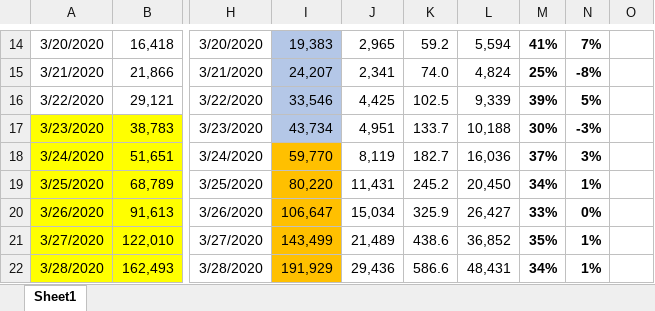
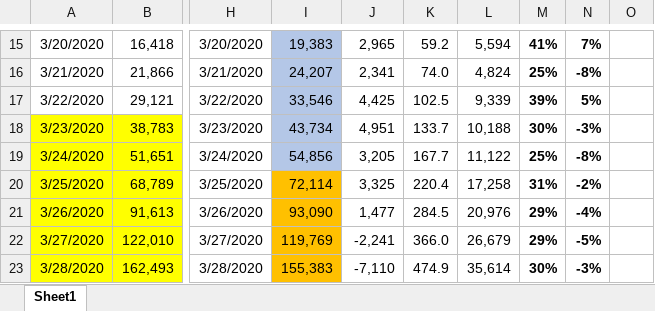
Before and after one commit to BrianLDev/Covid19_Analytics, an Excel workbook: CoronaVirus US Lockdown Forecast (Excel).xlsx, sheet Sheet1, drawn as a sheet; only a part is shown, gaps mark what is left out; values as stored, in another font and other column widths than the file's, no borders; addresses are those after the commit; the diff covers the shown part only; the diff names each change by its address in the sheet, - before the commit and + after, or states it on an @@ line.

```diff
--- a/CoronaVirus US Lockdown Forecast (Excel).xlsx (sheet Sheet1)
+++ b/CoronaVirus US Lockdown Forecast (Excel).xlsx (sheet Sheet1)
-I19: 59,770
+I19: 54,856
-I19 fill: #FFC000
+I19 fill: #B4C7E7
-J19: 8,119
+J19: 3,205
-K19: 182.7
+K19: 167.7
-L19: 16,036
+L19: 11,122
-M19: 37%
+M19: 25%
-N19: 3%
+N19: -8%
-I20: 80,220
+I20: 72,114
-J20: 11,431
+J20: 3,325
-K20: 245.2
+K20: 220.4
-L20: 20,450
+L20: 17,258
-M20: 34%
+M20: 31%
-N20: 1%
+N20: -2%
-I21: 106,647
+I21: 93,090
-J21: 15,034
+J21: 1,477
-K21: 325.9
+K21: 284.5
-L21: 26,427
+L21: 20,976
-M21: 33%
+M21: 29%
-N21: 0%
+N21: -4%
-I22: 143,499
+I22: 119,769
-J22: 21,489
+J22: -2,241
-K22: 438.6
+K22: 366.0
-L22: 36,852
+L22: 26,679
-M22: 35%
+M22: 29%
-N22: 1%
+N22: -5%
-I23: 191,929
+I23: 155,383
-J23: 29,436
+J23: -7,110
-K23: 586.6
+K23: 474.9
-L23: 48,431
+L23: 35,614
-M23: 34%
+M23: 30%
-N23: 1%
+N23: -3%
```
Also changed, not shown: 12 added rows and 37 edited cells elsewhere in this sheet, formulas that keep their value, 3 other files.
